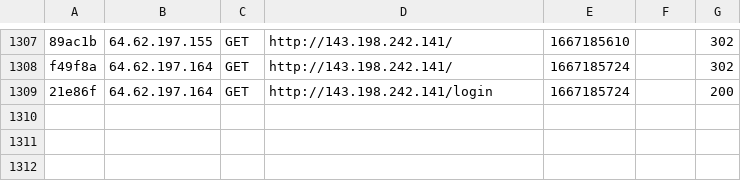
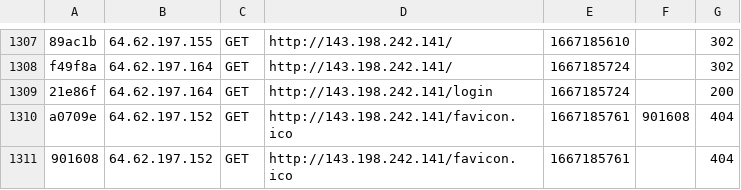
Before and after one commit to Soup666/LeakofTheYear, a CSV file: var/cache/dev/profiler/index.csv, drawn as a sheet; only a part is shown, gaps mark what is left out; the diff names each change by its address in the sheet, - before the commit and + after, or states it on an @@ line.

```diff
--- a/var/cache/dev/profiler/index.csv
+++ b/var/cache/dev/profiler/index.csv
+row 1310: a0709e | 64.62.197.152 | GET | http://143.198.242.141/favicon.ico | 1667185761 | 901608 | 404
+row 1311: 901608 | 64.62.197.152 | GET | http://143.198.242.141/favicon.ico | 1667185761 |  | 404
```
Also changed, not shown: 2 other files.
